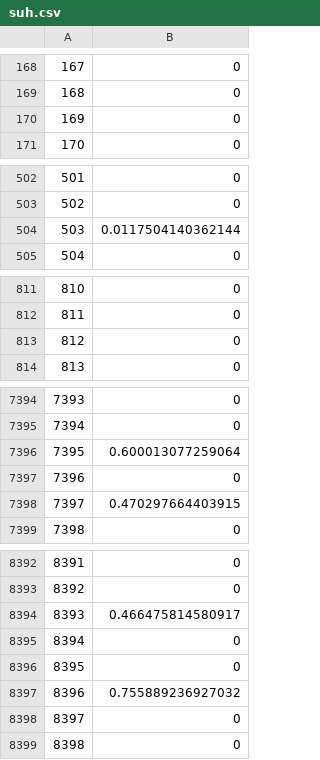
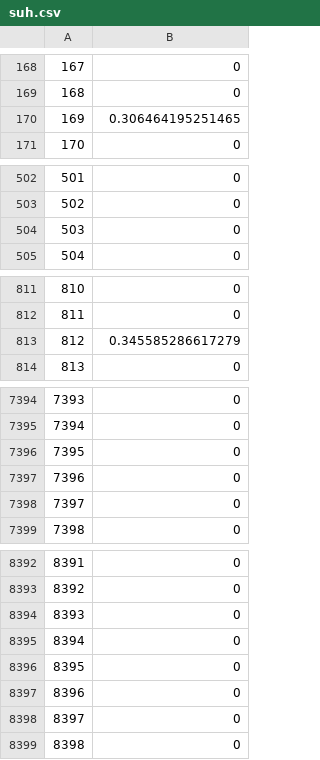
Before and after one commit to akazukin5151/site-suitability, a CSV file: other/histograms/data/suh.csv, drawn as a sheet; only a part is shown, gaps mark what is left out; the diff covers the shown part only.

```diff
--- a/other/histograms/data/suh.csv
+++ b/other/histograms/data/suh.csv
@@ -169,3 +169,3 @@
 "168",0
-"169",0
+"169",0.306464195251465
 "170",0
@@ -503,3 +503,3 @@
 "502",0
-"503",0.0117504140362144
+"503",0
 "504",0
@@ -812,3 +812,3 @@
 "811",0
-"812",0
+"812",0.345585286617279
 "813",0
@@ -7395,5 +7395,5 @@
 "7394",0
-"7395",0.600013077259064
+"7395",0
 "7396",0
-"7397",0.470297664403915
+"7397",0
 "7398",0
@@ -8393,6 +8393,6 @@
 "8392",0
-"8393",0.466475814580917
+"8393",0
 "8394",0
 "8395",0
-"8396",0.755889236927032
+"8396",0
 "8397",0
```
Also changed, not shown: 103 edited cells elsewhere in this file, other/histograms/data/asakareh.csv, other/histograms/data/suh_improved.csv, 23 other files.
